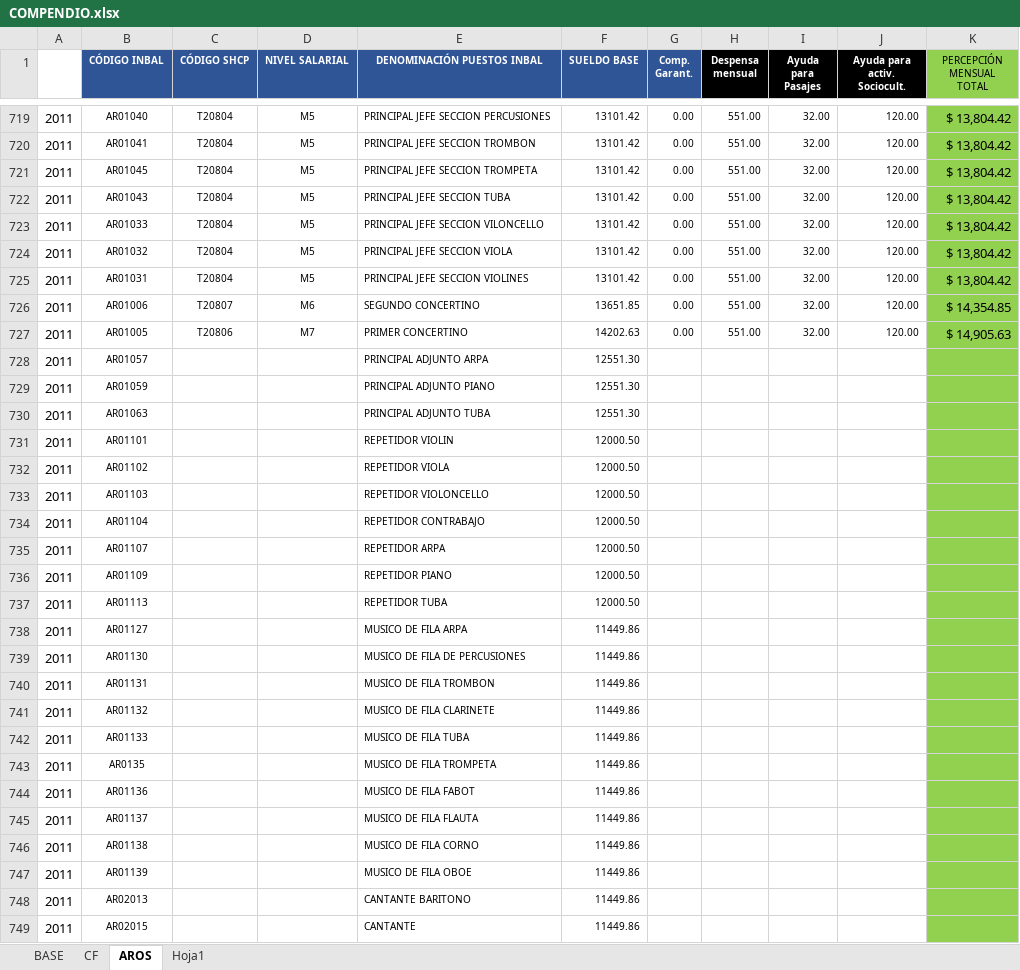
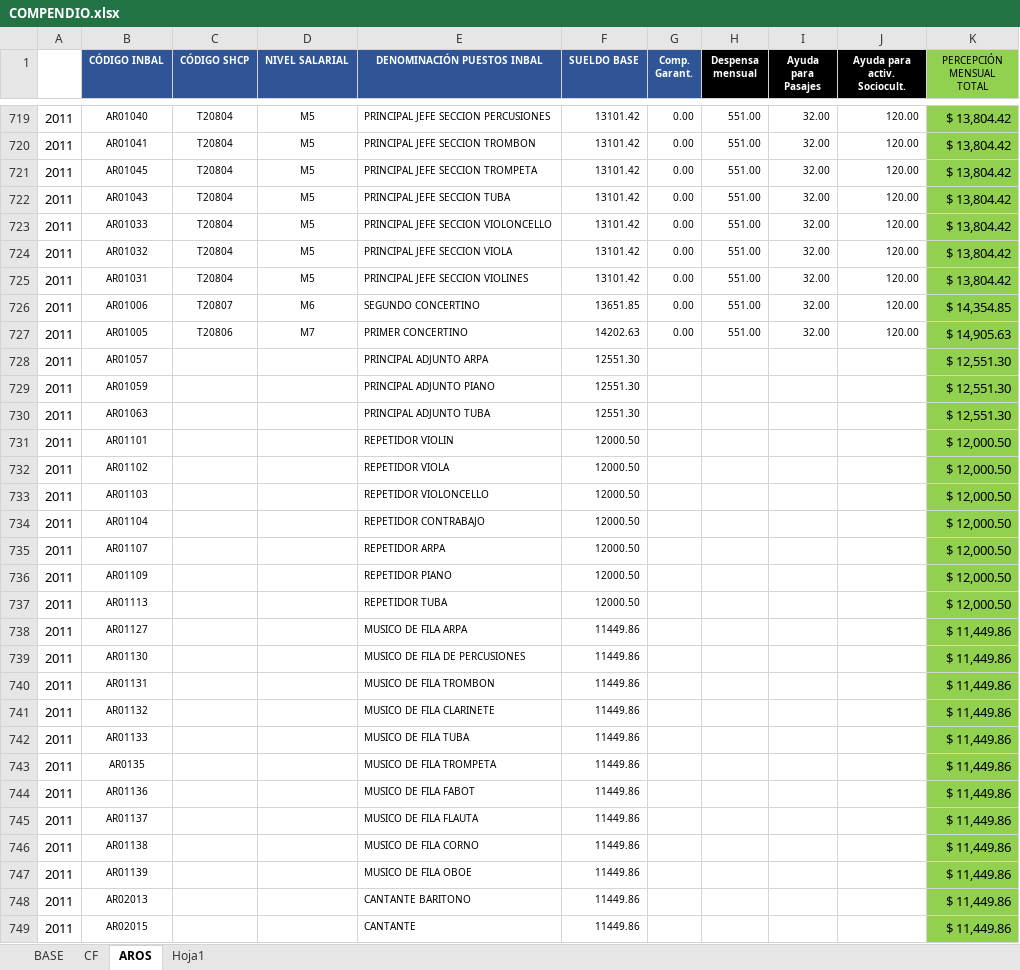
Before and after one commit to Eugenio-SS/Consulta, an Excel workbook: COMPENDIO.xlsx, sheet AROS, drawn as a sheet; only a part is shown, gaps mark what is left out; values as stored, in another font and other column widths than the file's, no borders; the diff covers the shown part only; the diff names each change by its address in the sheet, - before the commit and + after, or states it on an @@ line.

Commit message:
Update DB

```diff
--- a/COMPENDIO.xlsx (sheet AROS)
+++ b/COMPENDIO.xlsx (sheet AROS)
-E723 (DENOMINACIÓN PUESTOS INBAL): PRINCIPAL JEFE SECCION VILONCELLO
+E723 (DENOMINACIÓN PUESTOS INBAL): PRINCIPAL JEFE SECCION VIOLONCELLO
-K728:K730 (PERCEPCIÓN MENSUAL TOTAL): (empty)
+K728:K730 (PERCEPCIÓN MENSUAL TOTAL): $ 12,551.30
-K731:K737 (PERCEPCIÓN MENSUAL TOTAL): (empty)
+K731:K737 (PERCEPCIÓN MENSUAL TOTAL): $ 12,000.50
-K738:K749 (PERCEPCIÓN MENSUAL TOTAL): (empty)
+K738:K749 (PERCEPCIÓN MENSUAL TOTAL): $ 11,449.86
```
Also changed, not shown: 179 edited cells elsewhere in this sheet, sheet BASE.
